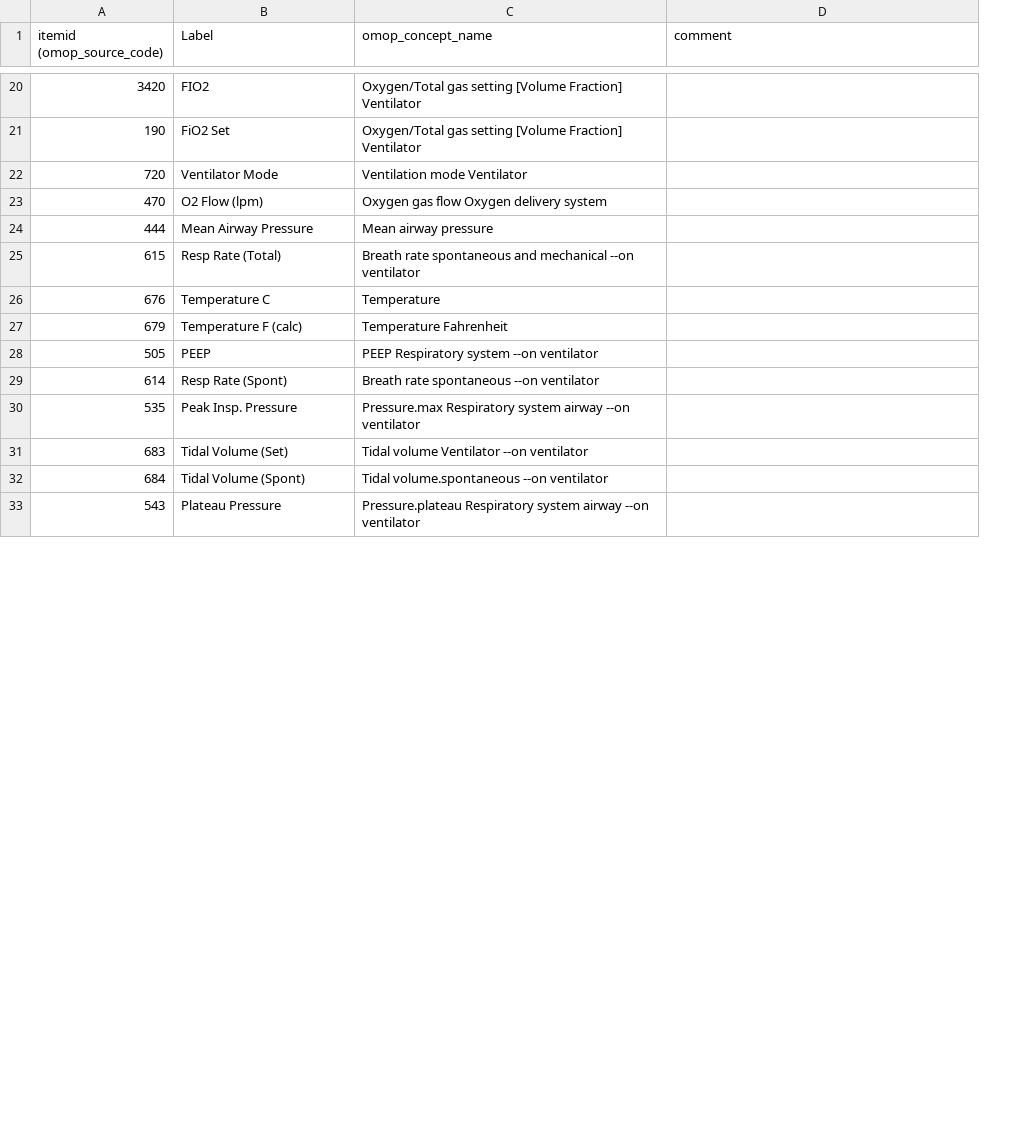
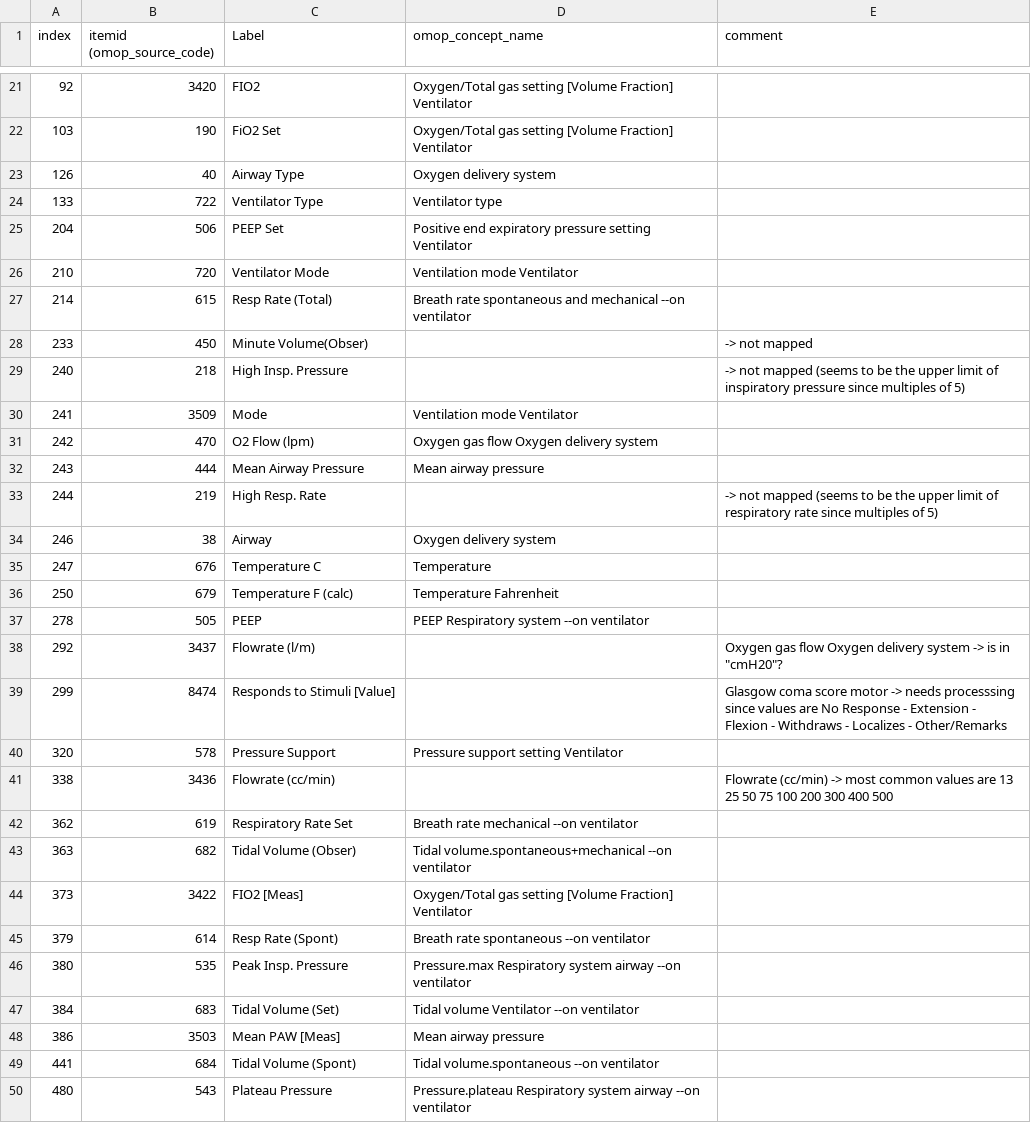
Before and after one commit to CUB-CORR/reprodICU, a CSV file: mappings/mimic3/mimic-additional_code_mapping/meas_chartevents_main.csv, drawn as a sheet; only a part is shown, gaps mark what is left out; the diff covers the shown part only; the diff names each change by its address in the sheet, - before the commit and + after, or states it on an @@ line.

```diff
--- a/mappings/mimic3/mimic-additional_code_mapping/meas_chartevents_main.csv
+++ b/mappings/mimic3/mimic-additional_code_mapping/meas_chartevents_main.csv
+column A (index), rows 21-22: 92 | 103; row 26: 210; rows 31-32: 242 | 243; rows 35-37: 247 | 250 | 278; rows 45-47: 379 | 380 | 384; rows 49-50: 441 | 480
+row 23: 126 | 40 | Airway Type | Oxygen delivery system
+row 24: 133 | 722 | Ventilator Type | Ventilator type
+row 25: 204 | 506 | PEEP Set | Positive end expiratory pressure setting Ventilator
@@ row 25 moved to row 27: 214 @@
+row 28: 233 | 450 | Minute Volume(Obser) |  | -> not mapped
+row 29: 240 | 218 | High Insp. Pressure |  | -> not mapped (seems to be the upper limit of inspiratory pressure since multiples of 5)
+row 30: 241 | 3509 | Mode | Ventilation mode Ventilator
+row 33: 244 | 219 | High Resp. Rate |  | -> not mapped (seems to be the upper limit of respiratory rate since multiples of 5)
+row 34: 246 | 38 | Airway | Oxygen delivery system
+row 38: 292 | 3437 | Flowrate (l/m) |  | Oxygen gas flow Oxygen delivery system -> is in "cmH20"?
+row 39: 299 | 8474 | Responds to Stimuli [Value] |  | Glasgow coma score motor -> needs processsing since values are No Response - Extension - Flexion - Withdraws - Localizes - Other/Remarks
+row 40: 320 | 578 | Pressure Support | Pressure support setting Ventilator
+row 41: 338 | 3436 | Flowrate (cc/min) |  | Flowrate (cc/min) -> most common values are 13 25 50 75 100 200 300 400 500
@@ row 34 moved to row 42: 362 @@
+row 43: 363 | 682 | Tidal Volume (Obser) | Tidal volume.spontaneous+mechanical --on ventilator
+row 44: 373 | 3422 | FIO2 [Meas] | Oxygen/Total gas setting [Volume Fraction] Ventilator
+row 48: 386 | 3503 | Mean PAW [Meas] | Mean airway pressure
```
Also changed, not shown: 18 added rows, 2 removed rows and 2 moved rows elsewhere in this file.
